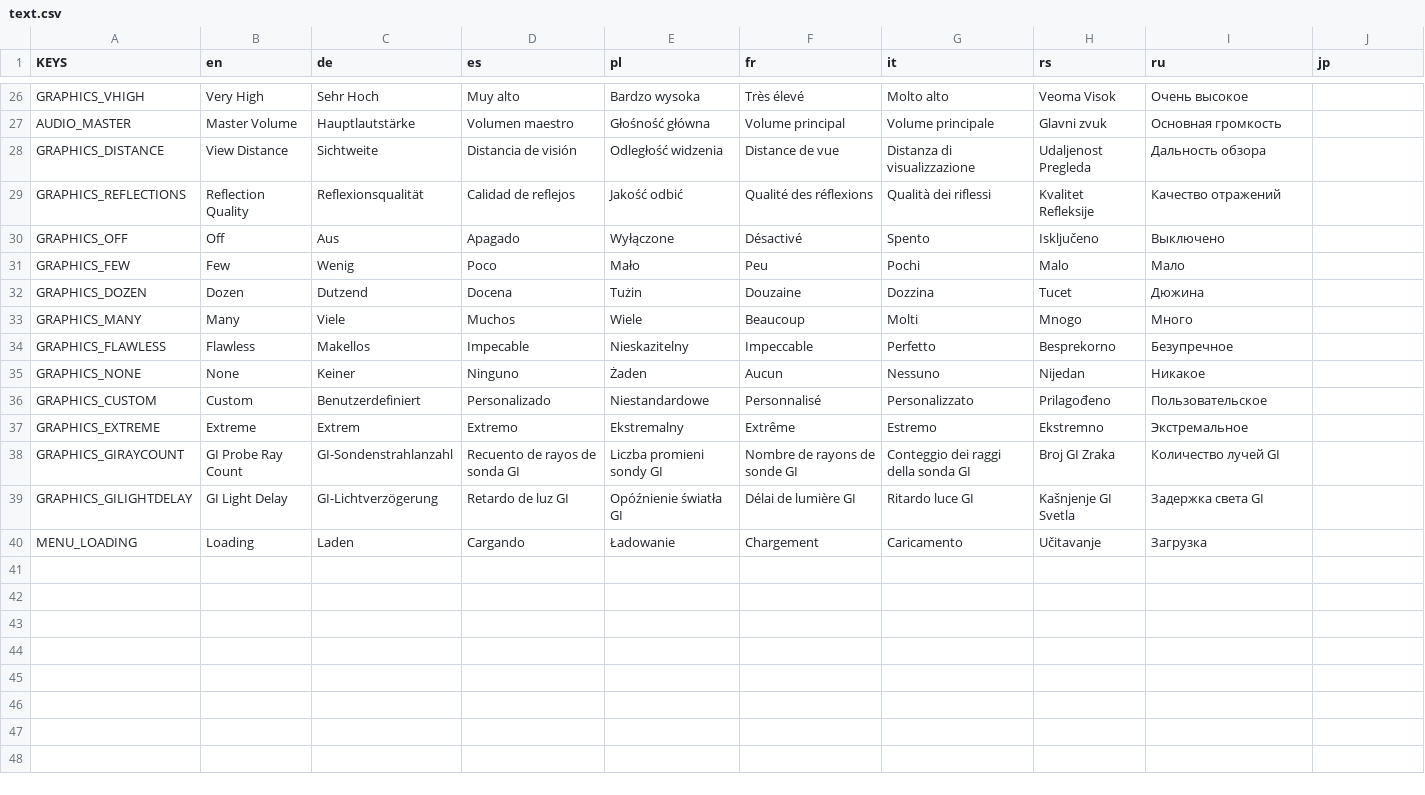
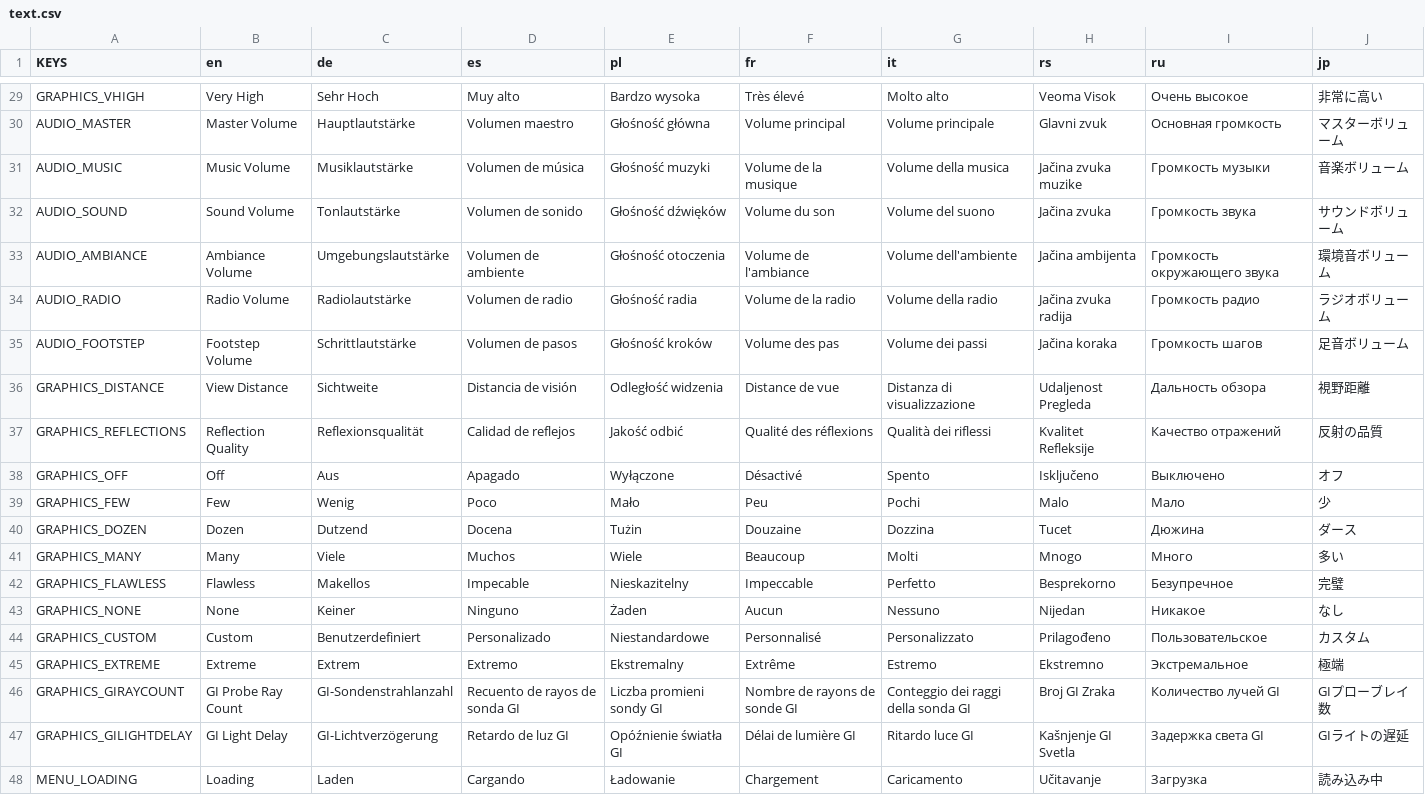
Before and after one commit to Infiland/MonophobiaEchoes-translations, a CSV file: text.csv, drawn as a sheet; only a part is shown, gaps mark what is left out; addresses are those after the commit; the diff covers the shown part only; the diff names each change by its address in the sheet, - before the commit and + after, or states it on an @@ line.

```diff
--- a/text.csv
+++ b/text.csv
-J29 (jp): (empty)
+J29 (jp): 非常に高い
-J30 (jp): (empty)
+J30 (jp): マスターボリューム
+row 31: AUDIO_MUSIC | Music Volume | Musiklautstärke | Volumen de música | Głośność muzyki | Volume de la musique | Volume della musica | Jačina zvuka muzike | Громкость музыки | 音楽ボリューム
+row 32: AUDIO_SOUND | Sound Volume | Tonlautstärke | Volumen de sonido | Głośność dźwięków | Volume du son | Volume del suono | Jačina zvuka | Громкость звука | サウンドボリューム
+row 33: AUDIO_AMBIANCE | Ambiance Volume | Umgebungslautstärke | Volumen de ambiente | Głośność otoczenia | Volume de l'ambiance | Volume dell'ambiente | Jačina ambijenta | Громкость окружающего звука | 環境音ボリューム
+row 34: AUDIO_RADIO | Radio Volume | Radiolautstärke | Volumen de radio | Głośność radia | Volume de la radio | Volume della radio | Jačina zvuka radija | Громкость радио | ラジオボリューム
+row 35: AUDIO_FOOTSTEP | Footstep Volume | Schrittlautstärke | Volumen de pasos | Głośność kroków | Volume des pas | Volume dei passi | Jačina koraka | Громкость шагов | 足音ボリューム
-J36 (jp): (empty)
+J36 (jp): 視野距離
-J37 (jp): (empty)
+J37 (jp): 反射の品質
-J38 (jp): (empty)
+J38 (jp): オフ
-J39 (jp): (empty)
+J39 (jp): 少
-J40 (jp): (empty)
+J40 (jp): ダース
-J41 (jp): (empty)
+J41 (jp): 多い
-J42 (jp): (empty)
+J42 (jp): 完璧
-J43 (jp): (empty)
+J43 (jp): なし
-J44 (jp): (empty)
+J44 (jp): カスタム
-J45 (jp): (empty)
+J45 (jp): 極端
-J46 (jp): (empty)
+J46 (jp): GIプローブレイ数
-J47 (jp): (empty)
+J47 (jp): GIライトの遅延
-J48 (jp): (empty)
+J48 (jp): 読み込み中
```
Also changed, not shown: 3 added rows and 24 edited cells elsewhere in this file.
